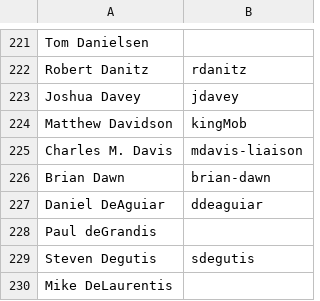
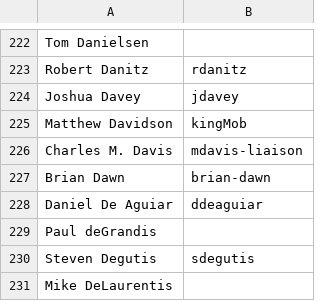
Before and after one commit to clojure/clojure-site, a CSV file: content/community/contributors.csv, drawn as a sheet; only a part is shown, gaps mark what is left out; the diff covers the shown part only.

```diff
--- a/content/community/contributors.csv
+++ b/content/community/contributors.csv
@@ -226,3 +227,3 @@ Charles M. Davis,mdavis-liaison
 Brian Dawn,brian-dawn
-Daniel DeAguiar,ddeaguiar
+Daniel De Aguiar,ddeaguiar
 Paul deGrandis,
```
Also changed, not shown: 10 added rows, 1 removed row and 1 moved row elsewhere in this file.
